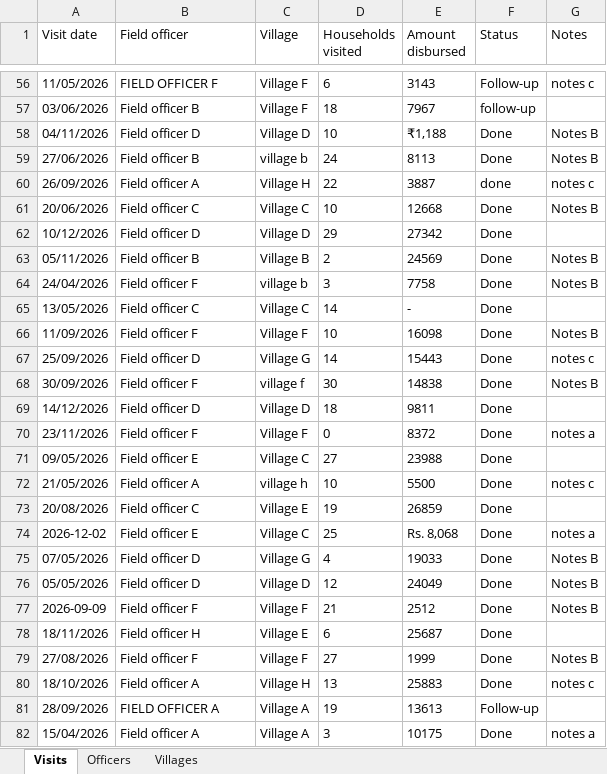
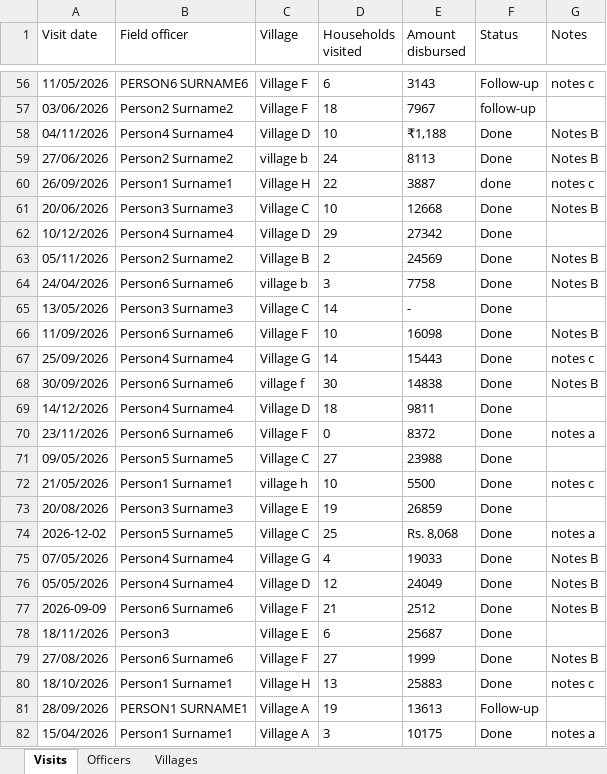
Before and after one commit to bprashanth/io, an Excel workbook: benchmarks/runs/2026-11-06-oss-desktop-independent/cowork/file-skills/field_programme_tracker/mock.xlsx, sheet Visits, drawn as a sheet; only a part is shown, gaps mark what is left out; values as stored, in another font and other column widths than the file's, no borders; the diff covers the shown part only; the diff names each change by its address in the sheet, - before the commit and + after, or states it on an @@ line.

Commit message:
Field programme tracker v2 (re-taught: one line per officer); scrubbed questions use the mock's own fakes

```diff
--- a/benchmarks/runs/2026-11-06-oss-desktop-independent/cowork/file-skills/field_programme_tracker/mock.xlsx (sheet Visits)
+++ b/benchmarks/runs/2026-11-06-oss-desktop-independent/cowork/file-skills/field_programme_tracker/mock.xlsx (sheet Visits)
-B56 (Field officer): FIELD OFFICER F
+B56 (Field officer): PERSON6 SURNAME6
-B57 (Field officer): Field officer B
+B57 (Field officer): Person2 Surname2
-B58 (Field officer): Field officer D
+B58 (Field officer): Person4 Surname4
-B59 (Field officer): Field officer B
+B59 (Field officer): Person2 Surname2
-B60 (Field officer): Field officer A
+B60 (Field officer): Person1 Surname1
-B61 (Field officer): Field officer C
+B61 (Field officer): Person3 Surname3
-B62 (Field officer): Field officer D
+B62 (Field officer): Person4 Surname4
-B63 (Field officer): Field officer B
+B63 (Field officer): Person2 Surname2
-B64 (Field officer): Field officer F
+B64 (Field officer): Person6 Surname6
-B65 (Field officer): Field officer C
+B65 (Field officer): Person3 Surname3
-B66 (Field officer): Field officer F
+B66 (Field officer): Person6 Surname6
-B67 (Field officer): Field officer D
+B67 (Field officer): Person4 Surname4
-B68 (Field officer): Field officer F
+B68 (Field officer): Person6 Surname6
-B69 (Field officer): Field officer D
+B69 (Field officer): Person4 Surname4
-B70 (Field officer): Field officer F
+B70 (Field officer): Person6 Surname6
-B71 (Field officer): Field officer E
+B71 (Field officer): Person5 Surname5
-B72 (Field officer): Field officer A
+B72 (Field officer): Person1 Surname1
-B73 (Field officer): Field officer C
+B73 (Field officer): Person3 Surname3
-B74 (Field officer): Field officer E
+B74 (Field officer): Person5 Surname5
-B75:B76 (Field officer): Field officer D
+B75:B76 (Field officer): Person4 Surname4
-B77 (Field officer): Field officer F
+B77 (Field officer): Person6 Surname6
-B78 (Field officer): Field officer H
+B78 (Field officer): Person3
-B79 (Field officer): Field officer F
+B79 (Field officer): Person6 Surname6
-B80 (Field officer): Field officer A
+B80 (Field officer): Person1 Surname1
-B81 (Field officer): FIELD OFFICER A
+B81 (Field officer): PERSON1 SURNAME1
-B82 (Field officer): Field officer A
+B82 (Field officer): Person1 Surname1
```
Also changed, not shown: 113 edited cells elsewhere in this sheet, sheet Officers, sheet Villages, 5 other files.
